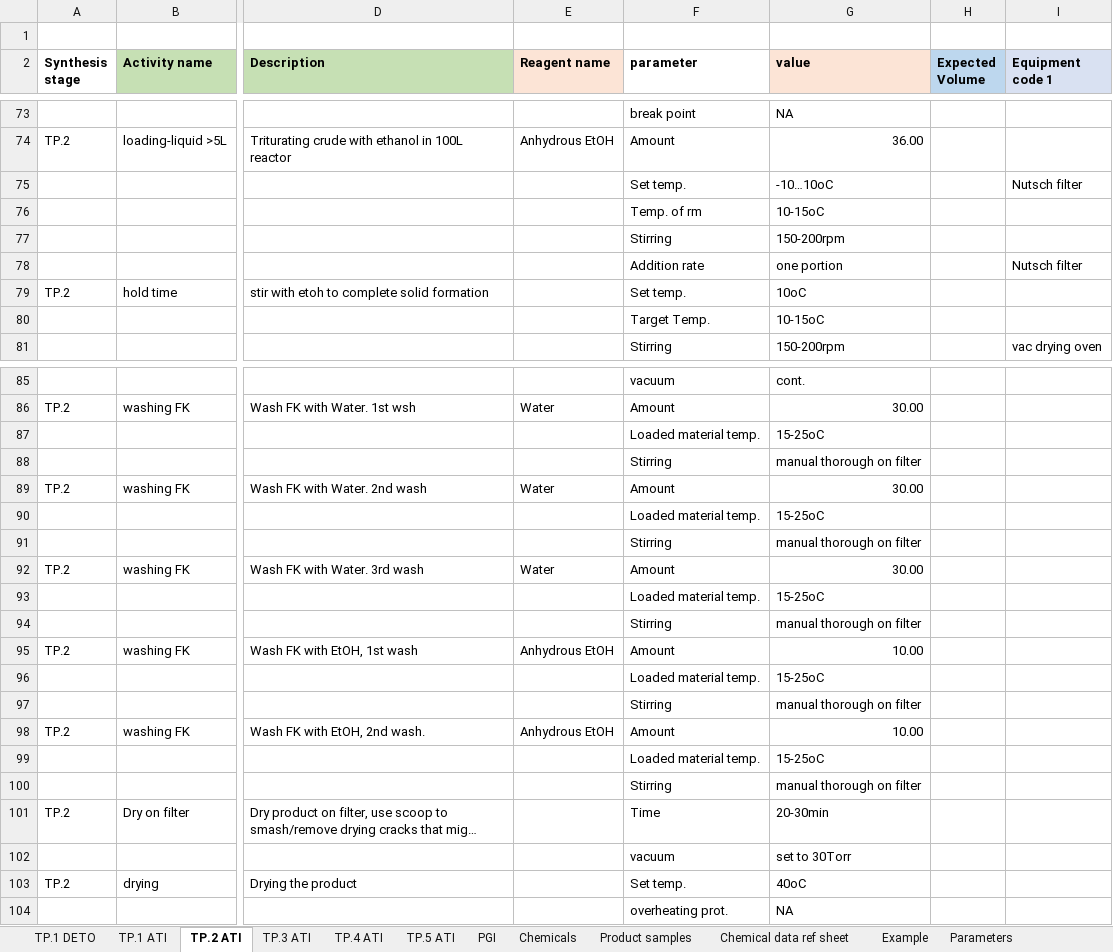
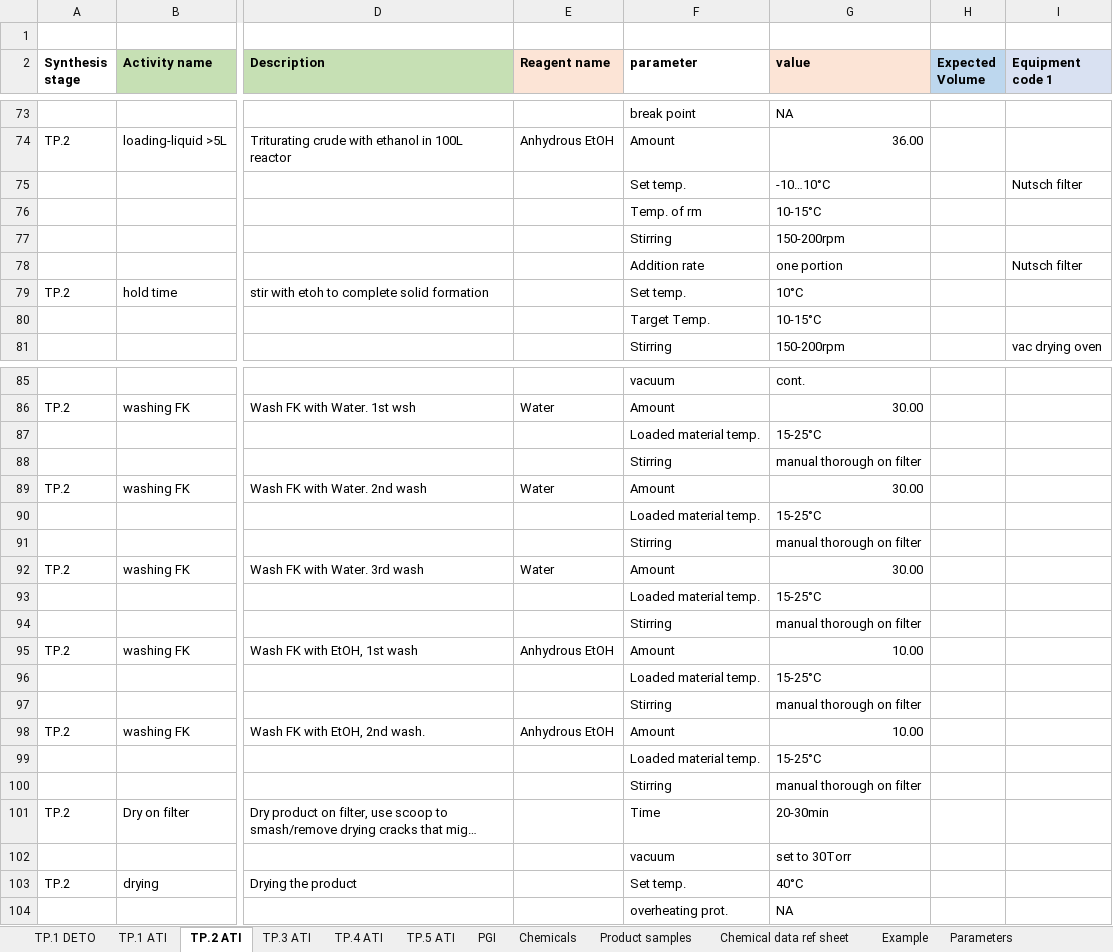
Before and after one commit to TartuDen/Flow_Chart_Generator, an Excel workbook: excel_test.xlsm, sheet TP.2 ATI, drawn as a sheet; only a part is shown, gaps mark what is left out; long unchanged cells end in …; values as stored, in another font and other column widths than the file's, no borders; charts and pictures and conditional formats not drawn; the diff covers the shown part only; the diff names each change by its address in the sheet, - before the commit and + after, or states it on an @@ line.

```diff
--- a/excel_test.xlsm (sheet TP.2 ATI)
+++ b/excel_test.xlsm (sheet TP.2 ATI)
-G75 (value): -10…10oC
+G75 (value): -10…10°C
-G76 (value): 10-15oC
+G76 (value): 10-15°C
-G79 (value): 10oC
+G79 (value): 10°C
-G80 (value): 10-15oC
+G80 (value): 10-15°C
-G87 (value): 15-25oC
+G87 (value): 15-25°C
-G90 (value): 15-25oC
+G90 (value): 15-25°C
-G93 (value): 15-25oC
+G93 (value): 15-25°C
-G96 (value): 15-25oC
+G96 (value): 15-25°C
-G99 (value): 15-25oC
+G99 (value): 15-25°C
-G103 (value): 40oC
+G103 (value): 40°C
```
Also changed, not shown: 25 edited cells elsewhere in this sheet, 6 other files.
